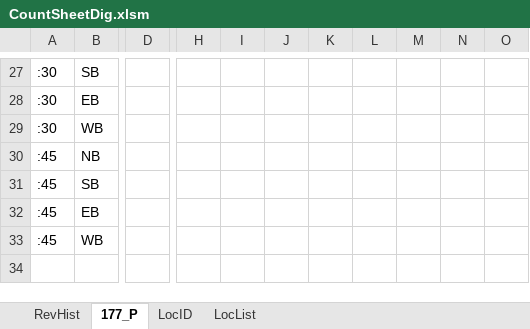
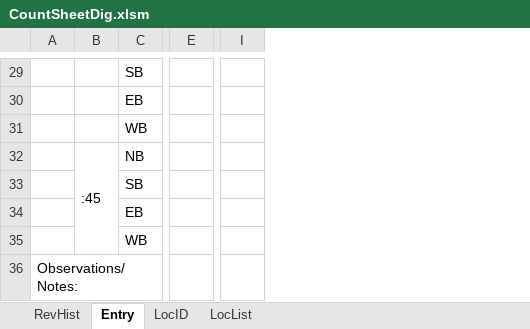
Before and after one commit to biketempe/DataAnalysis, an Excel workbook: dataproc/Excel/CountSheetDig.xlsm, sheet Entry, drawn as a sheet; only a part is shown, gaps mark what is left out; values as stored, in another font and other column widths than the file's, no cell formats; removed rows and columns are numbered as before the commit, all else as after; rows hold the shown columns only; the diff covers the shown part only; the diff names each change by its address in the sheet, - before the commit and + after, or states it on an @@ line.

Commit message:
Rename template sheet "Entry", in xlsm and VBA code; add LocID 178; reformat "Entry" to look like manual count sheet and adjust VBA code accordingly; added error check.

```diff
--- a/dataproc/Excel/CountSheetDig.xlsm (sheet Entry)
+++ b/dataproc/Excel/CountSheetDig.xlsm (sheet Entry)
-sheet tab: 177_P
+sheet tab: Entry
+column A, row 36: Observations/Notes:
-column D, empty
+column E, empty
-column H, empty
-column I, empty
-column J, empty
-column K, empty
-column L, empty
-column M, empty
-column N, empty
-column O, empty
+column I, empty
-B29:B31: :30
+B29:B31: (empty)
+B32:B35 merged
-B33:B34: :45
+B33:B34: (empty)
+row 35:  |  | WB
-B36: :45
+B36: (empty)
-C36: WB
+C36: (empty)
```
Also changed, not shown: 2 added rows, 18 edited cells and merged cells elsewhere in this sheet, sheet RevHist, sheet LocID, cell formats.
